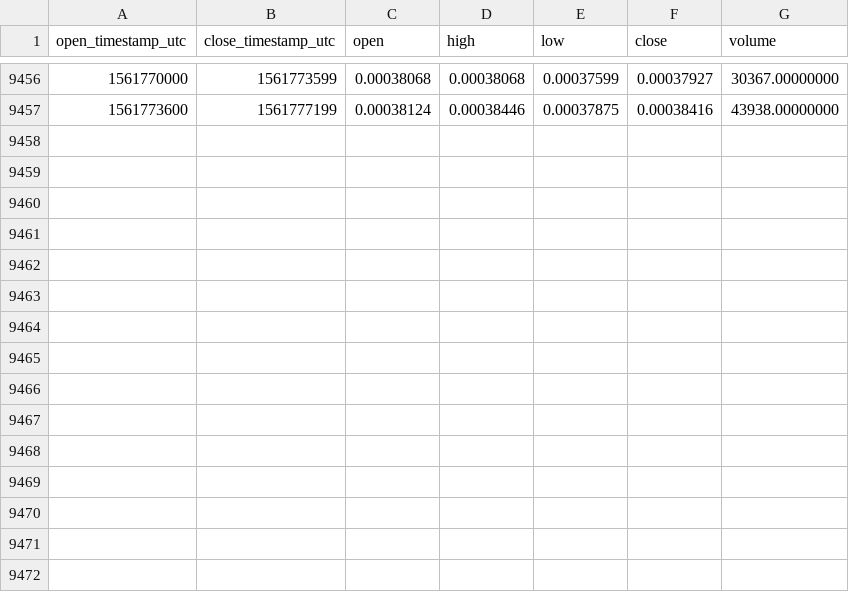
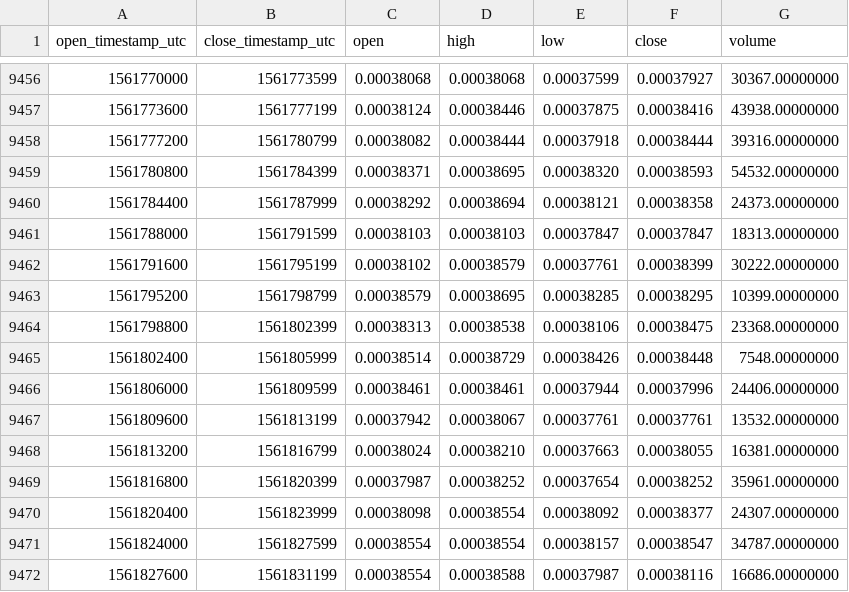
Before and after one commit to cryptobigbro/binance-THETAETH, a CSV file: binance-THETAETH-1h.csv, drawn as a sheet; only a part is shown, gaps mark what is left out; the diff names each change by its address in the sheet, - before the commit and + after, or states it on an @@ line.

Commit message:
Update OHLCV data.

```diff
--- a/binance-THETAETH-1h.csv
+++ b/binance-THETAETH-1h.csv
+row 9458: 1561777200 | 1561780799 | 0.00038082 | 0.00038444 | 0.00037918 | 0.00038444 | 39316.00000000
+row 9459: 1561780800 | 1561784399 | 0.00038371 | 0.00038695 | 0.00038320 | 0.00038593 | 54532.00000000
+row 9460: 1561784400 | 1561787999 | 0.00038292 | 0.00038694 | 0.00038121 | 0.00038358 | 24373.00000000
+row 9461: 1561788000 | 1561791599 | 0.00038103 | 0.00038103 | 0.00037847 | 0.00037847 | 18313.00000000
+row 9462: 1561791600 | 1561795199 | 0.00038102 | 0.00038579 | 0.00037761 | 0.00038399 | 30222.00000000
+row 9463: 1561795200 | 1561798799 | 0.00038579 | 0.00038695 | 0.00038285 | 0.00038295 | 10399.00000000
+row 9464: 1561798800 | 1561802399 | 0.00038313 | 0.00038538 | 0.00038106 | 0.00038475 | 23368.00000000
+row 9465: 1561802400 | 1561805999 | 0.00038514 | 0.00038729 | 0.00038426 | 0.00038448 | 7548.00000000
+row 9466: 1561806000 | 1561809599 | 0.00038461 | 0.00038461 | 0.00037944 | 0.00037996 | 24406.00000000
+row 9467: 1561809600 | 1561813199 | 0.00037942 | 0.00038067 | 0.00037761 | 0.00037761 | 13532.00000000
+row 9468: 1561813200 | 1561816799 | 0.00038024 | 0.00038210 | 0.00037663 | 0.00038055 | 16381.00000000
+row 9469: 1561816800 | 1561820399 | 0.00037987 | 0.00038252 | 0.00037654 | 0.00038252 | 35961.00000000
+row 9470: 1561820400 | 1561823999 | 0.00038098 | 0.00038554 | 0.00038092 | 0.00038377 | 24307.00000000
+row 9471: 1561824000 | 1561827599 | 0.00038554 | 0.00038554 | 0.00038157 | 0.00038547 | 34787.00000000
+row 9472: 1561827600 | 1561831199 | 0.00038554 | 0.00038588 | 0.00037987 | 0.00038116 | 16686.00000000
```
